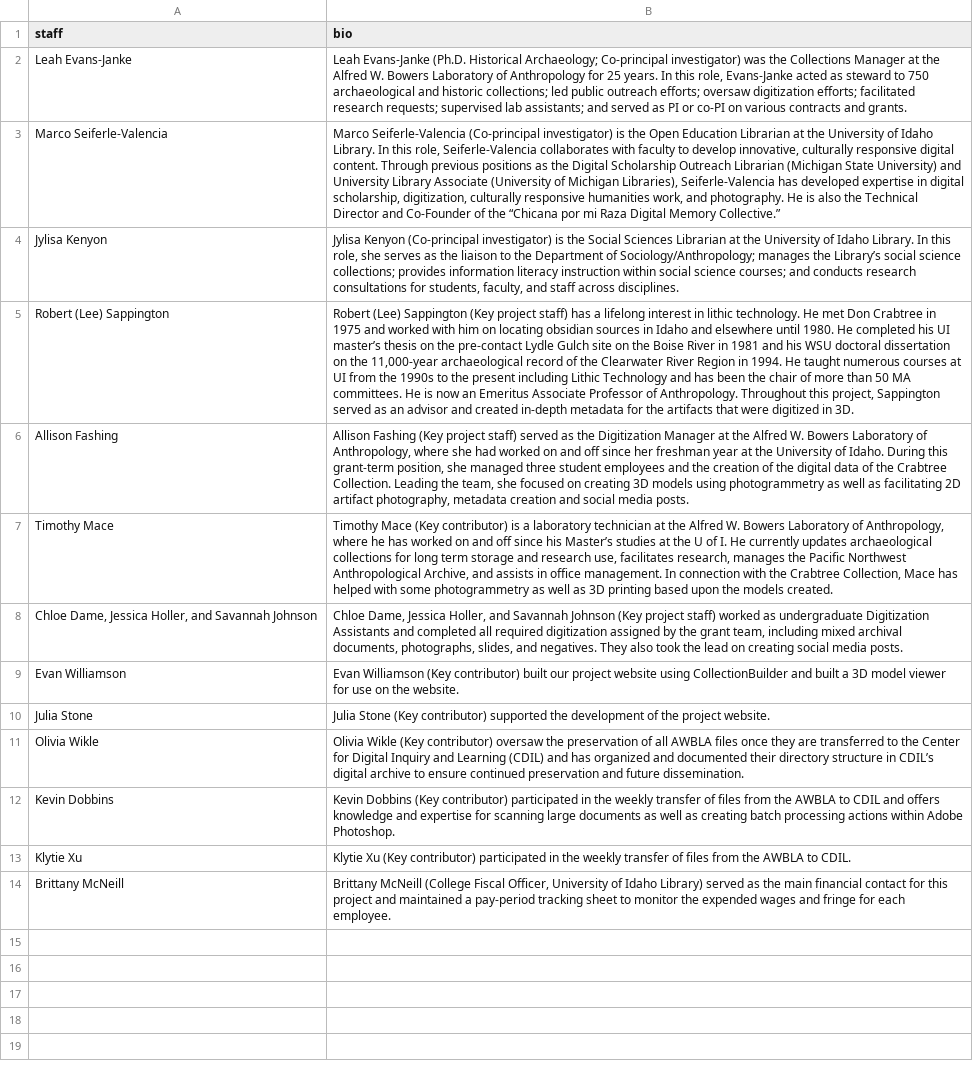
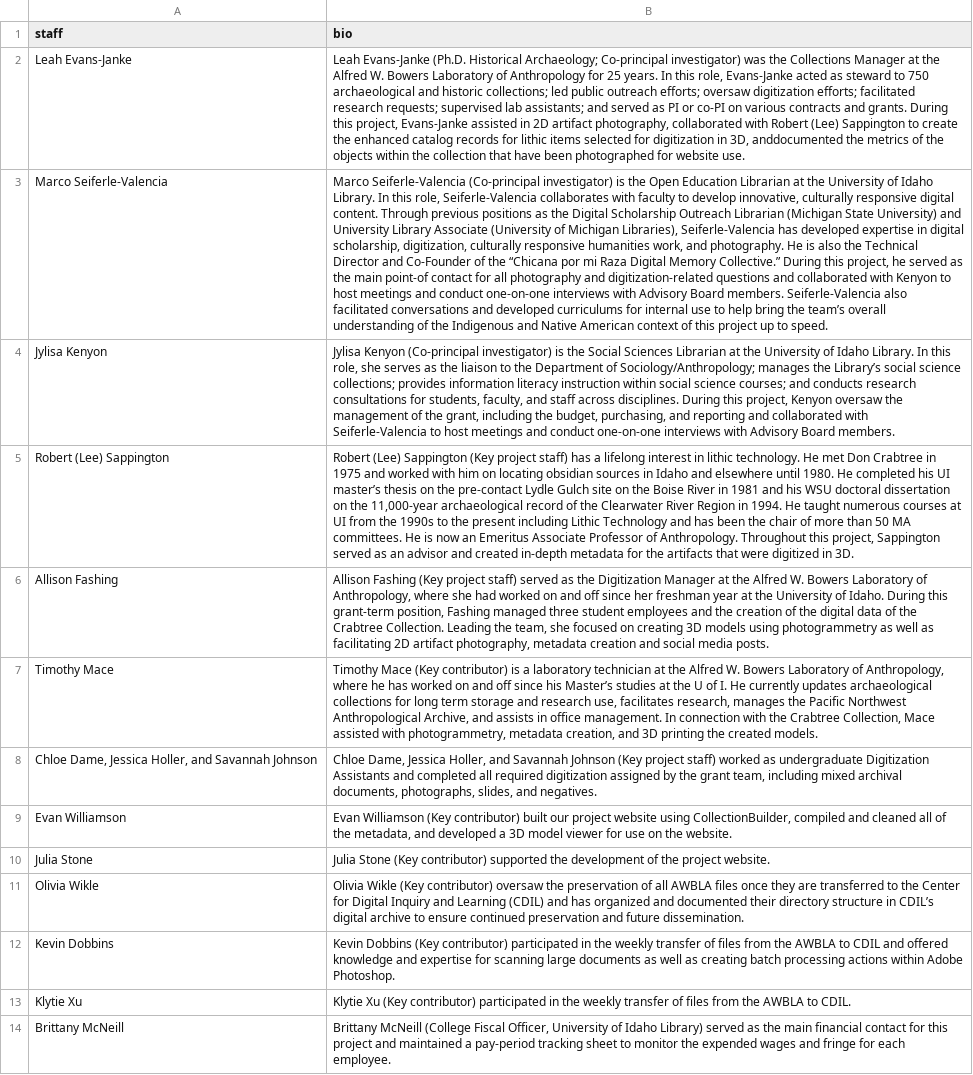
Before and after one commit to thecdil/crabtree_source, a CSV file: _data/crabtree_people.csv, drawn as a sheet; the diff names each change by its address in the sheet, - before the commit and + after, or states it on an @@ line.

Commit message:
updated bios

```diff
--- a/_data/crabtree_people.csv
+++ b/_data/crabtree_people.csv
-B2 (bio): …and grants.
+B2 (bio): …and grants. During this project, Evans-Janke assisted in 2D artifact photography, collaborated with Robert (Lee) Sappington to create the enhanced catalog records for lithic items selected for digitization in 3D, anddocumented the metrics of the objects within the collection that have been photographed for website use.
-B3 (bio): …Memory Collective.”
+B3 (bio): …Memory Collective.” During this project, he served as the main point-of contact for all photography and digitization-related questions and collaborated with Kenyon to host meetings and conduct one-on-one interviews with Advisory Board members. Seiferle-Valencia also facilitated conversations and developed curriculums for internal use to help bring the team’s overall understanding of the Indigenous and Native American context of this project up to speed.
-B4 (bio): …across disciplines.
+B4 (bio): …across disciplines. During this project, Kenyon oversaw the management of the grant, including the budget, purchasing, and reporting and collaborated with Seiferle-Valencia to host meetings and conduct one-on-one interviews with Advisory Board members.
-B6 (bio): …grant-term position, she managed three…
+B6 (bio): …grant-term position, Fashing managed three…
-B7 (bio): …Collection, Mace has helped with some photogrammetry as well as 3D printing based upon the models created.
+B7 (bio): …Collection, Mace assisted with photogrammetry, metadata creation, and 3D printing the created models.
-B8 (bio): …and negatives. They also took the lead on creating social media posts.
+B8 (bio): …and negatives.
-B9 (bio): …website using CollectionBuilder and built a 3D…
+B9 (bio): …website using CollectionBuilder, compiled and cleaned all of the metadata, and developed a 3D…
-B12 (bio): …CDIL and offers knowledge and…
+B12 (bio): …CDIL and offered knowledge and…
```
